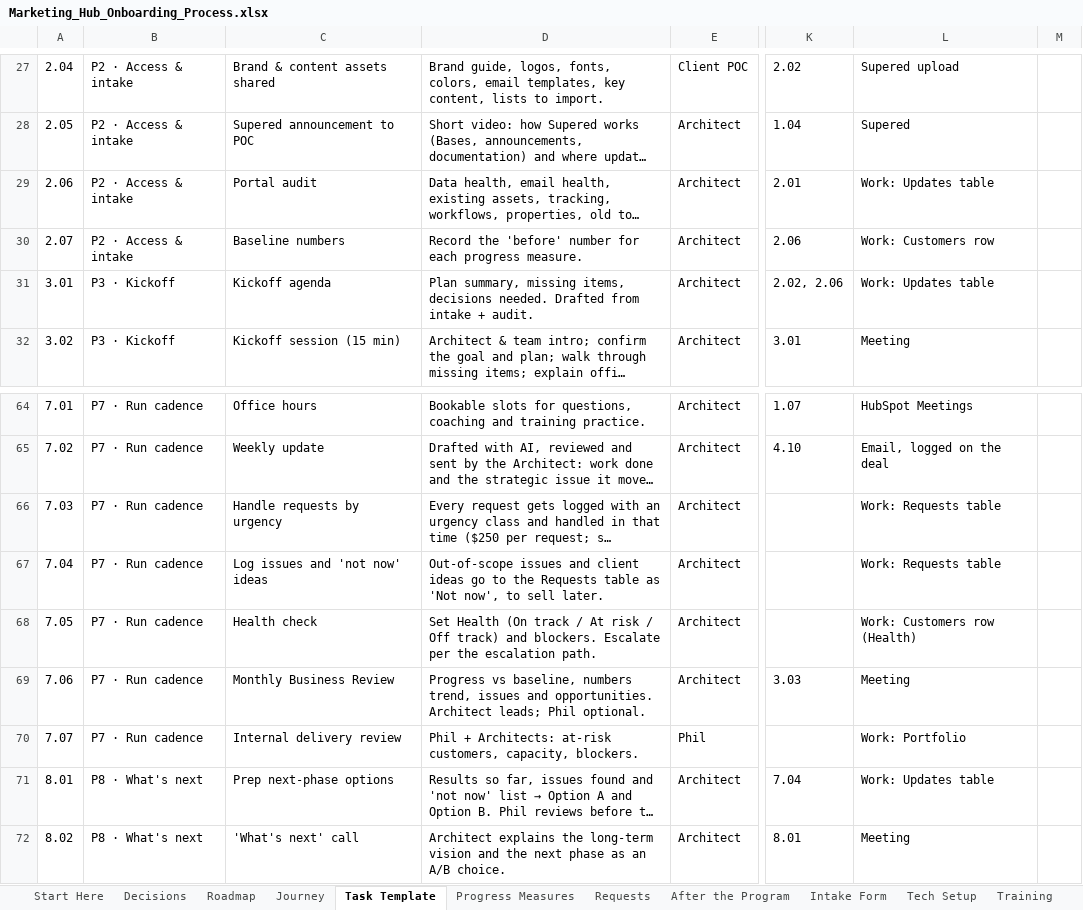
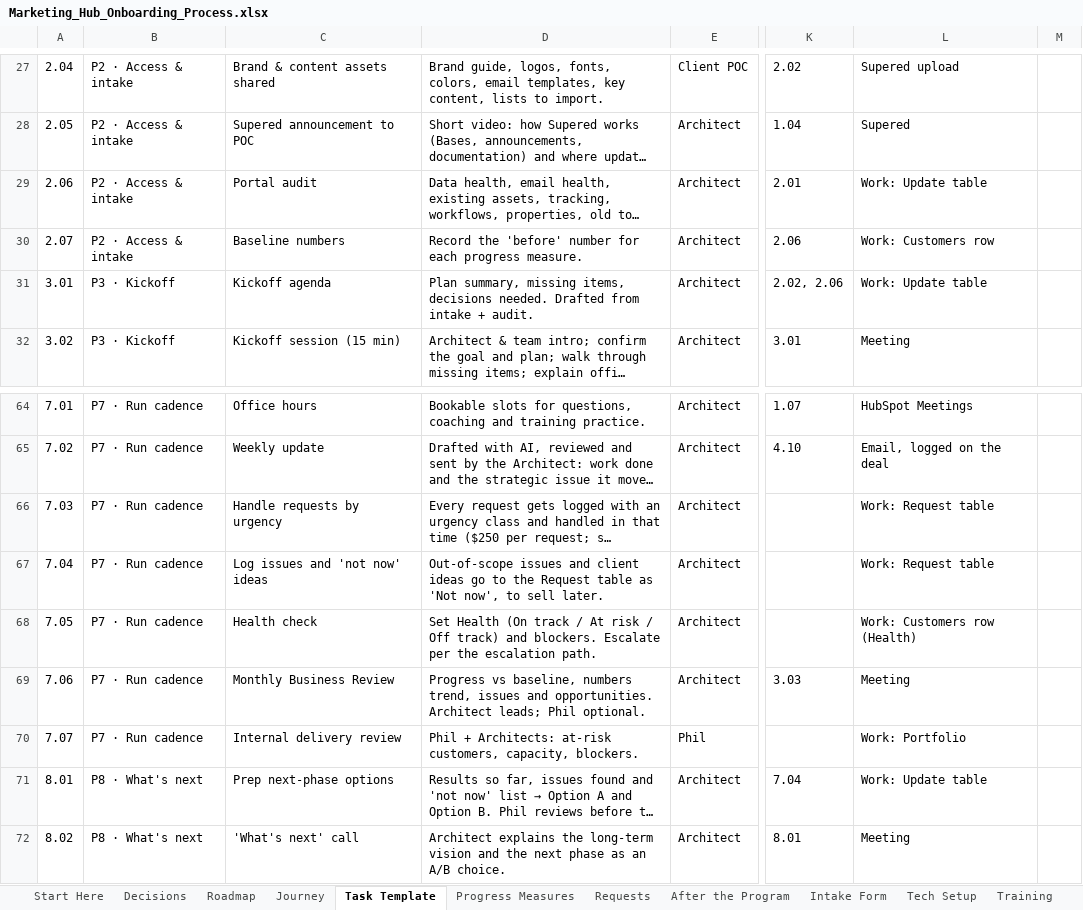
Before and after one commit to Dihaw12Rev/Mable-s-Test, an Excel workbook: marketing-hub-onboarding/Marketing_Hub_Onboarding_Process.xlsx, sheet Task Template, drawn as a sheet; only a part is shown, gaps mark what is left out; long unchanged cells end in …; values as stored, in another font and other column widths than the file's, no borders; charts and pictures and conditional formats not drawn; the diff names each change by its address in the sheet, - before the commit and + after, or states it on an @@ line.

```diff
--- a/marketing-hub-onboarding/Marketing_Hub_Onboarding_Process.xlsx (sheet Task Template)
+++ b/marketing-hub-onboarding/Marketing_Hub_Onboarding_Process.xlsx (sheet Task Template)
-L29: Work: Updates table
+L29: Work: Update table
-L31: Work: Updates table
+L31: Work: Update table
-L66:L67: Work: Requests table
+L66:L67: Work: Request table
-D67: …to the Requests table as…
+D67: …to the Request table as…
-L71: Work: Updates table
+L71: Work: Update table
```
Also changed, not shown: sheet Decisions, sheet HubSpot Work Setup, sheet Journey, sheet Requests, sheet Tool Fit, 10 other files.
